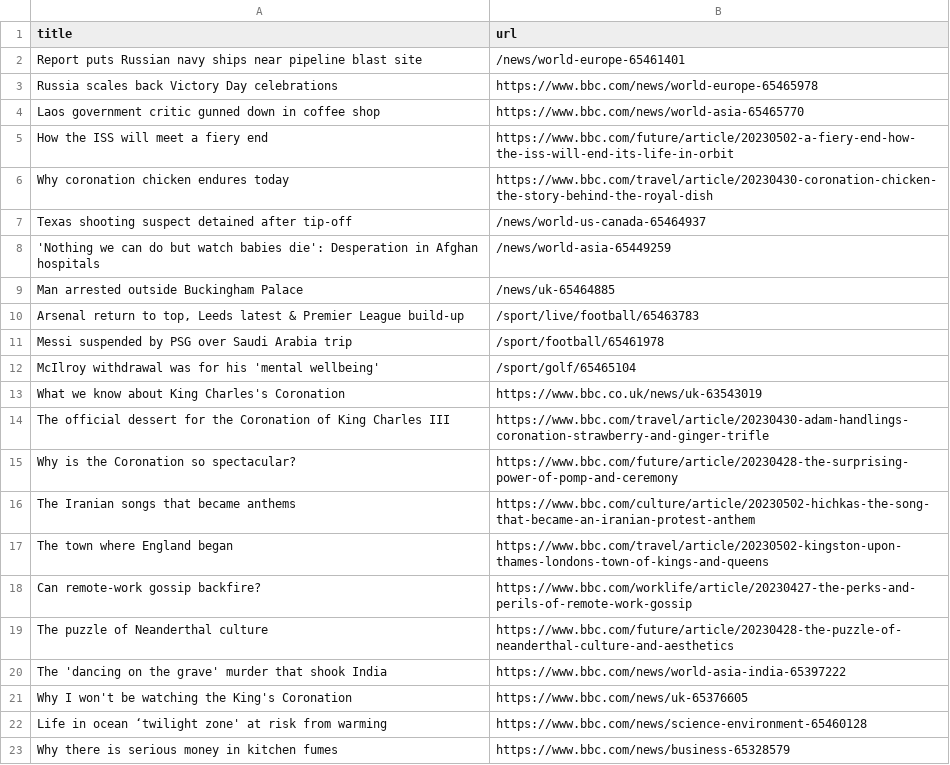
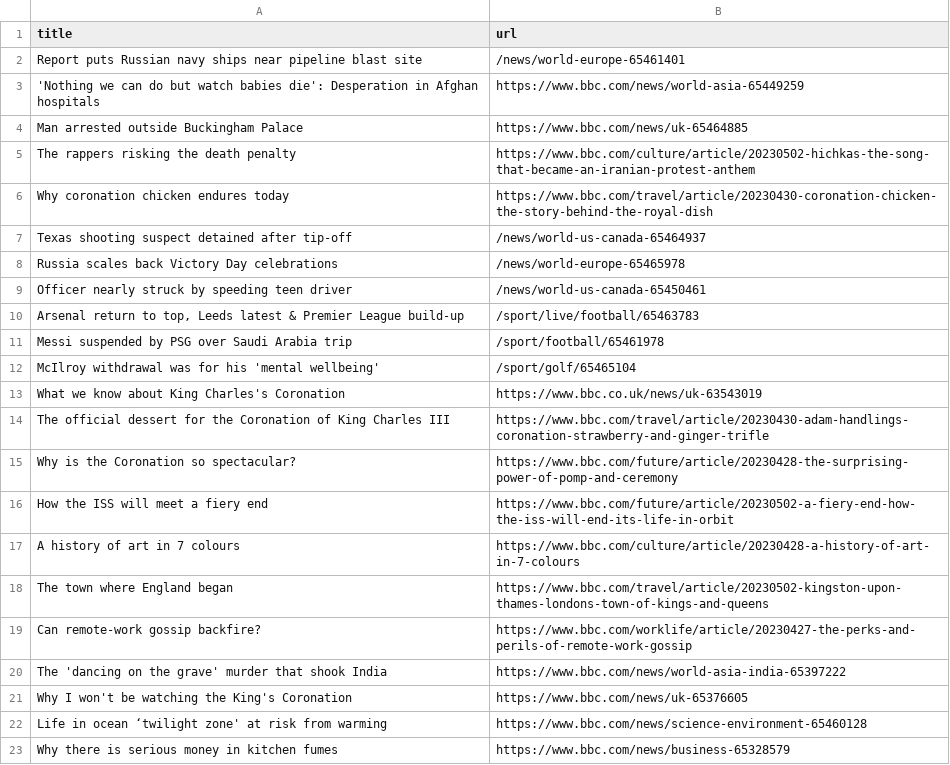
Before and after one commit to terril68/automatic-scraper, a CSV file: bbc.csv, drawn as a sheet; only a part is shown.

```diff
--- a/bbc.csv
+++ b/bbc.csv
@@ -2,9 +2,9 @@ title,url
 Report puts Russian navy ships near pipeline blast site,/news/world-europe-65461401
-Russia scales back Victory Day celebrations,https://www.bbc.com/news/world-europe-65465978
-Laos government critic gunned down in coffee shop,https://www.bbc.com/news/world-asia-65465770
-How the ISS will meet a fiery end,https://www.bbc.com/future/article/20230502-a-fiery-end-how-the-iss-will-end-its-life-in-orbit
+'Nothing we can do but watch babies die': Desperation in Afghan hospitals,https://www.bbc.com/news/world-asia-65449259
+Man arrested outside Buckingham Palace,https://www.bbc.com/news/uk-65464885
+The rappers risking the death penalty,https://www.bbc.com/culture/article/20230502-hichkas-the-song-that-became-an-iranian-protest-anthem
 Why coronation chicken endures today,https://www.bbc.com/travel/article/20230430-coronation-chicken-the-story-behind-the-royal-dish
 Texas shooting suspect detained after tip-off,/news/world-us-canada-65464937
-'Nothing we can do but watch babies die': Desperation in Afghan hospitals,/news/world-asia-65449259
-Man arrested outside Buckingham Palace,/news/uk-65464885
+Russia scales back Victory Day celebrations,/news/world-europe-65465978
+Officer nearly struck by speeding teen driver,/news/world-us-canada-65450461
 "Arsenal return to top, Leeds latest & Premier League build-up",/sport/live/football/65463783
@@ -15,6 +15,6 @@ The official dessert for the Coronation of King Charles III,https://www.bbc.com/
 Why is the Coronation so spectacular?,https://www.bbc.com/future/article/20230428-the-surprising-power-of-pomp-and-ceremony
-The Iranian songs that became anthems,https://www.bbc.com/culture/article/20230502-hichkas-the-song-that-became-an-iranian-protest-anthem
+How the ISS will meet a fiery end,https://www.bbc.com/future/article/20230502-a-fiery-end-how-the-iss-will-end-its-life-in-orbit
+A history of art in 7 colours,https://www.bbc.com/culture/article/20230428-a-history-of-art-in-7-colours
 The town where England began,https://www.bbc.com/travel/article/20230502-kingston-upon-thames-londons-town-of-kings-and-queens
 Can remote-work gossip backfire?,https://www.bbc.com/worklife/article/20230427-the-perks-and-perils-of-remote-work-gossip
-The puzzle of Neanderthal culture,https://www.bbc.com/future/article/20230428-the-puzzle-of-neanderthal-culture-and-aesthetics
 The 'dancing on the grave' murder that shook India,https://www.bbc.com/news/world-asia-india-65397222
```
